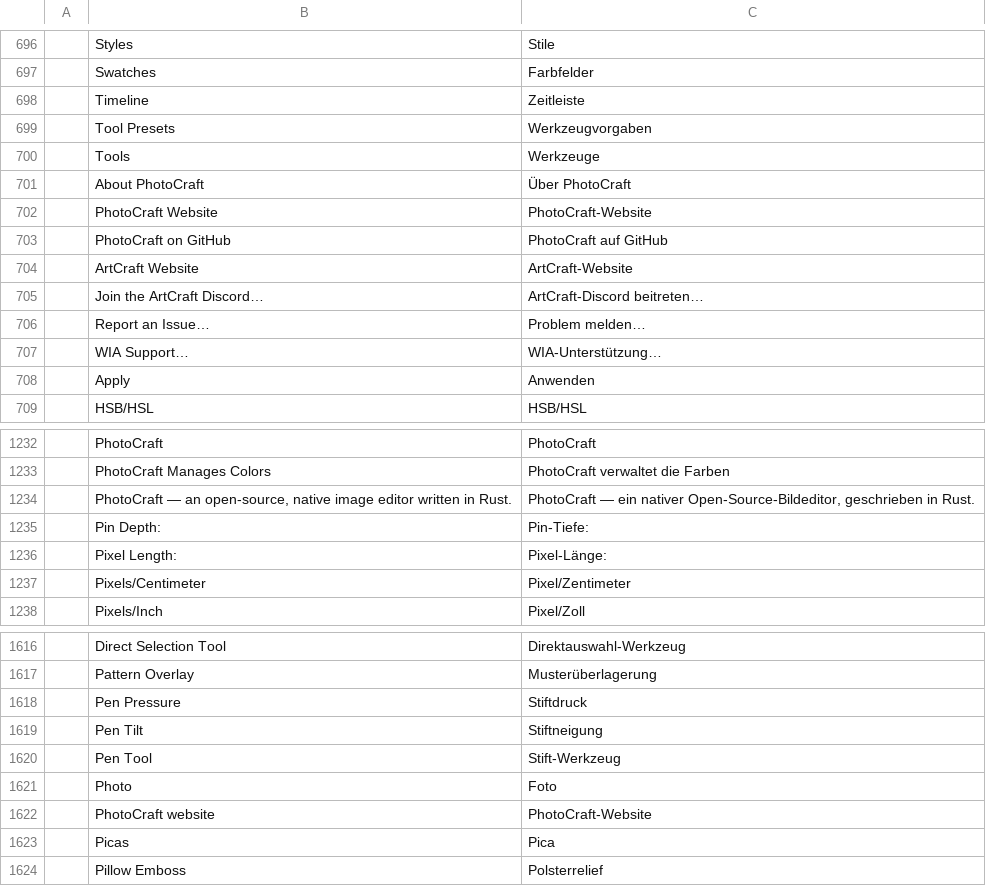
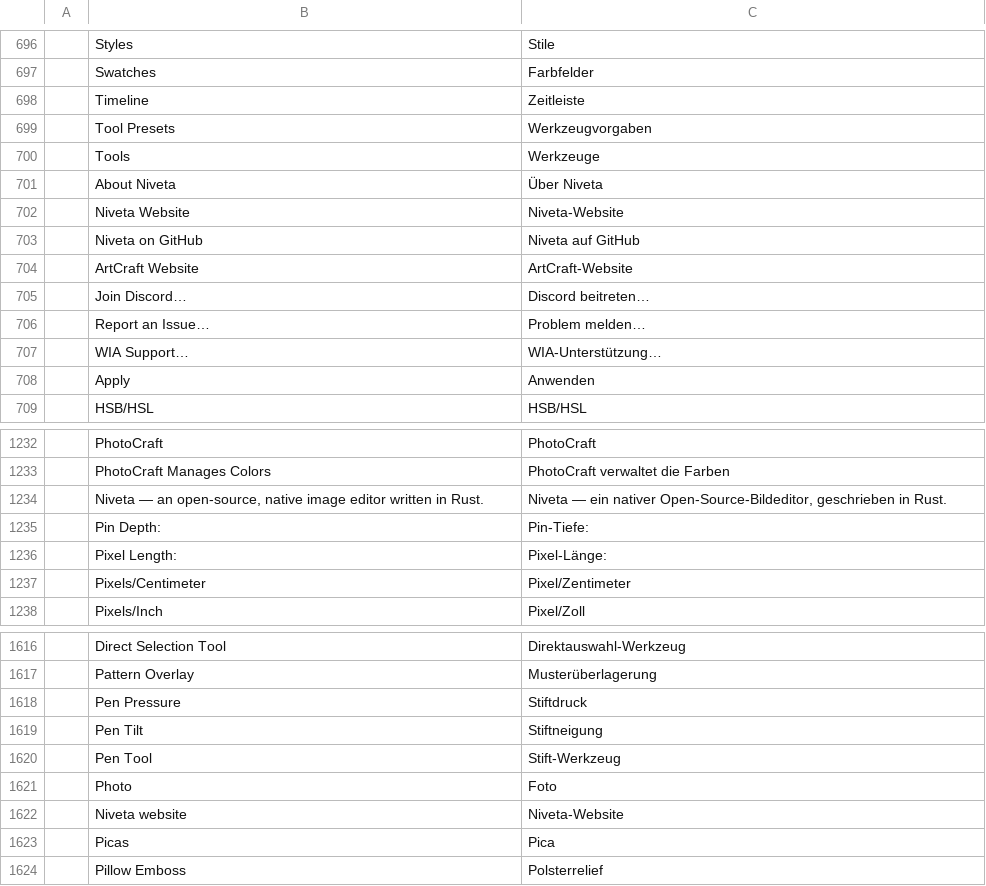
Before and after one commit to keyarr/photocraft, a TSV file: crates/ui-egui/src/i18n/de.tsv, drawn as a sheet; only a part is shown, gaps mark what is left out.

Commit message:
rebrand to niveta, drop artcraft trademarks and update icons

```diff
--- a/crates/ui-egui/src/i18n/de.tsv
+++ b/crates/ui-egui/src/i18n/de.tsv
@@ -700,7 +700,7 @@
 	Tools	Werkzeuge
-	About PhotoCraft	Über PhotoCraft
-	PhotoCraft Website	PhotoCraft-Website
-	PhotoCraft on GitHub	PhotoCraft auf GitHub
+	About Niveta	Über Niveta
+	Niveta Website	Niveta-Website
+	Niveta on GitHub	Niveta auf GitHub
 	ArtCraft Website	ArtCraft-Website
-	Join the ArtCraft Discord…	ArtCraft-Discord beitreten…
+	Join Discord…	Discord beitreten…
 	Report an Issue…	Problem melden…
@@ -1233,3 +1233,3 @@
 	PhotoCraft Manages Colors	PhotoCraft verwaltet die Farben
-	PhotoCraft — an open-source, native image editor written in Rust.	PhotoCraft — ein nativer Open-Source-Bildeditor, geschrieben in Rust.
+	Niveta — an open-source, native image editor written in Rust.	Niveta — ein nativer Open-Source-Bildeditor, geschrieben in Rust.
 	Pin Depth:	Pin-Tiefe:
@@ -1621,3 +1621,3 @@
 	Photo	Foto
-	PhotoCraft website	PhotoCraft-Website
+	Niveta website	Niveta-Website
 	Picas	Pica
```
Also changed, not shown: crates/ui-egui/src/i18n/ja.tsv, crates/ui-egui/src/i18n/ko.tsv, 54 other files.
